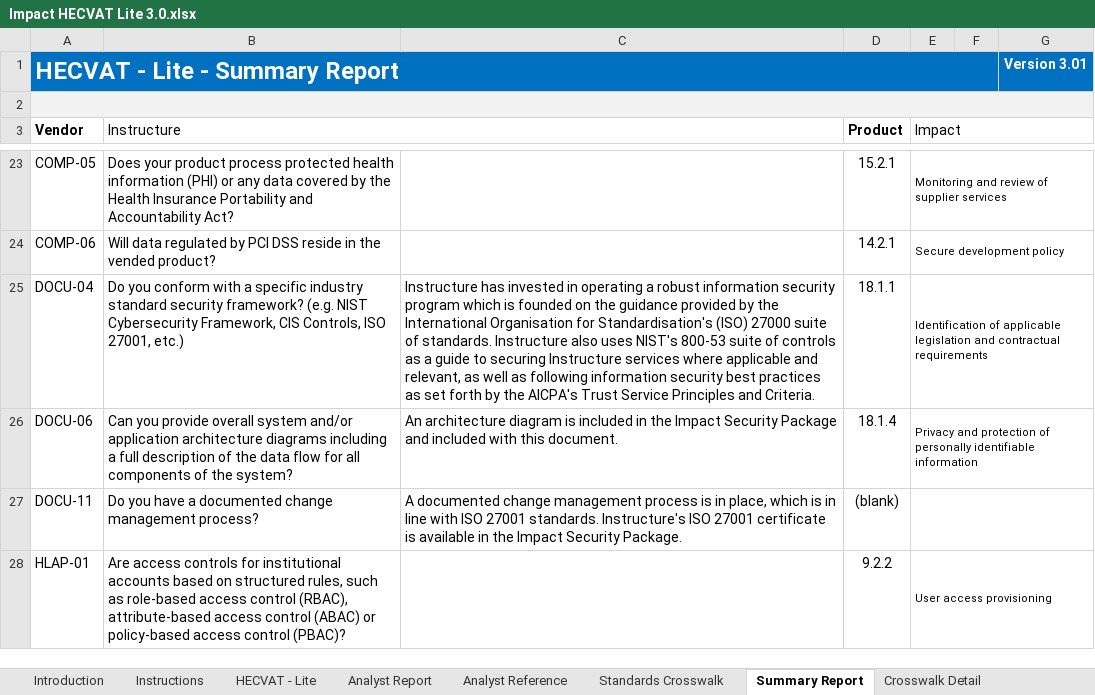
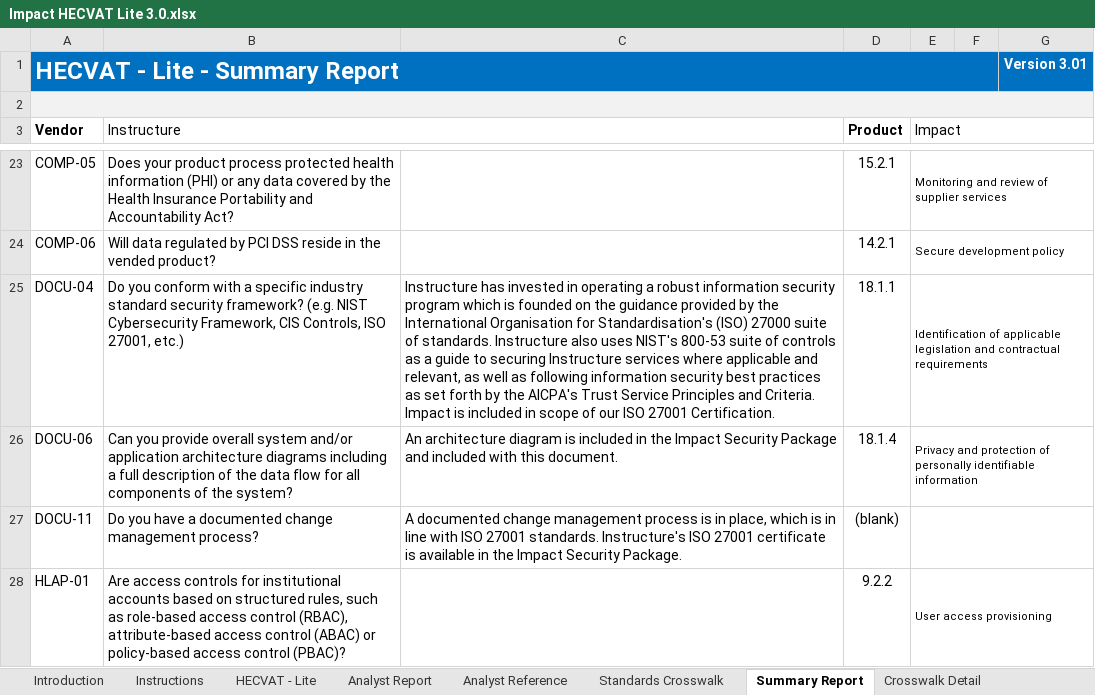
Before and after one commit to instructure/instructure-compliance-packages, an Excel workbook: Impact/Impact HECVAT Lite 3.0.xlsx, sheet Summary Report, drawn as a sheet; only a part is shown, gaps mark what is left out; values as stored, in another font and other column widths than the file's, no borders; charts and pictures and conditional formats not drawn; the diff names each change by its address in the sheet, - before the commit and + after, or states it on an @@ line.

Commit message:
Impact updates

```diff
--- a/Impact/Impact HECVAT Lite 3.0.xlsx (sheet Summary Report)
+++ b/Impact/Impact HECVAT Lite 3.0.xlsx (sheet Summary Report)
-C25: …and Criteria.
+C25: …and Criteria. Impact is included in scope of our ISO 27001 Certification.
```
Also changed, not shown: sheet Analyst Report, sheet HECVAT - Lite, 3 other files.
